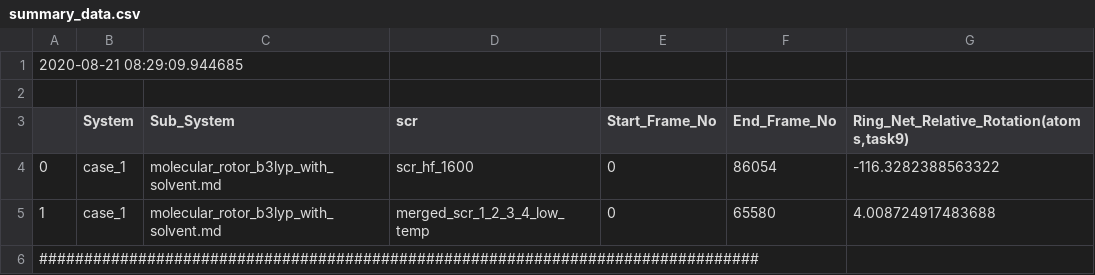
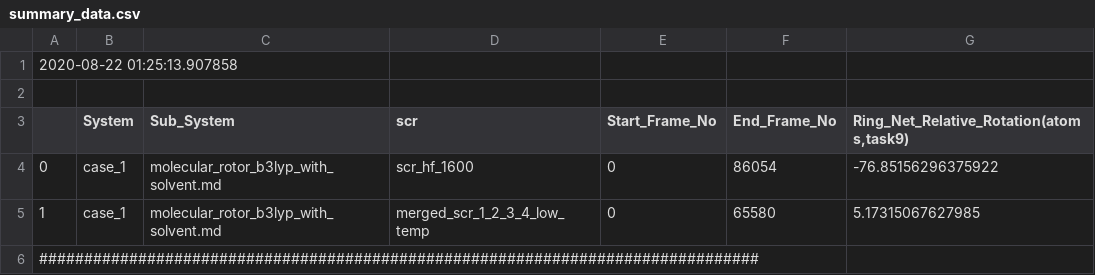
Before and after one commit to siddharth-ncl-work/molecular_machine, a CSV file: output/summary_data.csv, drawn as a sheet.

```diff
--- a/output/summary_data.csv
+++ b/output/summary_data.csv
@@ -1,6 +1,6 @@
-2020-08-21 08:29:09.944685
+2020-08-22 01:25:13.907858
 
 ,System,Sub_System,scr,Start_Frame_No,End_Frame_No,"Ring_Net_Relative_Rotation(atoms,task9)"
-0,case_1,molecular_rotor_b3lyp_with_solvent.md,scr_hf_1600,0,86054,-116.3282388563322
-1,case_1,molecular_rotor_b3lyp_with_solvent.md,merged_scr_1_2_3_4_low_temp,0,65580,4.008724917483688
+0,case_1,molecular_rotor_b3lyp_with_solvent.md,scr_hf_1600,0,86054,-76.85156296375922
+1,case_1,molecular_rotor_b3lyp_with_solvent.md,merged_scr_1_2_3_4_low_temp,0,65580,5.17315067627985
 ################################################################################
```
Also changed, not shown: output/case_1/molecular_rotor_b3lyp_with_solvent.md/merged_scr_1_2_3_4_low_temp/rotation_data_ring_atoms.csv, 11 other files.
